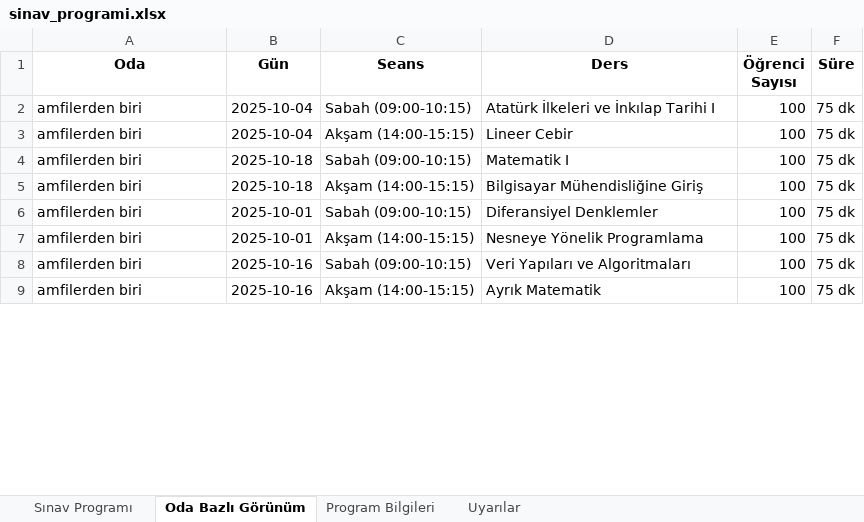
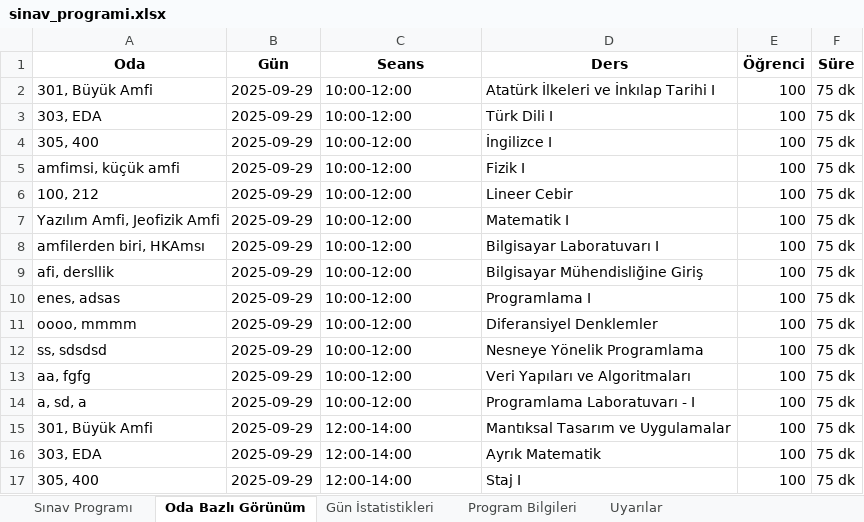
Before and after one commit to EnesDemir143/Yaz_lab_1, an Excel workbook: sinav_programi.xlsx, sheet Oda Bazlı Görünüm, drawn as a sheet; only a part is shown; values as stored, in another font and other column widths than the file's, no borders; addresses are those after the commit; the diff covers the shown part only; the diff names each change by its address in the sheet, - before the commit and + after, or states it on an @@ line.

```diff
--- a/sinav_programi.xlsx (sheet Oda Bazlı Görünüm)
+++ b/sinav_programi.xlsx (sheet Oda Bazlı Görünüm)
+sheet tab: Gün İstatistikleri
-E1: Öğrenci Sayısı
+E1: Öğrenci
-A2 (Oda): amfilerden biri
+A2 (Oda): 301, Büyük Amfi
-B2 (Gün): 2025-10-04
+B2 (Gün): 2025-09-29
-C2 (Seans): Sabah (09:00-10:15)
+C2 (Seans): 10:00-12:00
+row 3: 303, EDA | 2025-09-29 | 10:00-12:00 | Türk Dili I | 100 | 75 dk
+row 4: 305, 400 | 2025-09-29 | 10:00-12:00 | İngilizce I | 100 | 75 dk
+row 5: amfimsi, küçük amfi | 2025-09-29 | 10:00-12:00 | Fizik I | 100 | 75 dk
-A6 (Oda): amfilerden biri
+A6 (Oda): 100, 212
-B6 (Gün): 2025-10-04
+B6 (Gün): 2025-09-29
-C6 (Seans): Akşam (14:00-15:15)
+C6 (Seans): 10:00-12:00
-A7 (Oda): amfilerden biri
+A7 (Oda): Yazılım Amfi, Jeofizik Amfi
-B7 (Gün): 2025-10-18
+B7 (Gün): 2025-09-29
-C7 (Seans): Sabah (09:00-10:15)
+C7 (Seans): 10:00-12:00
+row 8: amfilerden biri, HKAmsı | 2025-09-29 | 10:00-12:00 | Bilgisayar Laboratuvarı I | 100 | 75 dk
-A9 (Oda): amfilerden biri
+A9 (Oda): afi, dersllik
-B9 (Gün): 2025-10-18
+B9 (Gün): 2025-09-29
-C9 (Seans): Akşam (14:00-15:15)
+C9 (Seans): 10:00-12:00
+row 10: enes, adsas | 2025-09-29 | 10:00-12:00 | Programlama I | 100 | 75 dk
-A11 (Oda): amfilerden biri
+A11 (Oda): oooo, mmmm
-B11:B12 (Gün): 2025-10-01
+B11:B12 (Gün): 2025-09-29
-C11 (Seans): Sabah (09:00-10:15)
+C11 (Seans): 10:00-12:00
-A12 (Oda): amfilerden biri
+A12 (Oda): ss, sdsdsd
-C12 (Seans): Akşam (14:00-15:15)
+C12 (Seans): 10:00-12:00
-A13 (Oda): amfilerden biri
+A13 (Oda): aa, fgfg
-B13 (Gün): 2025-10-16
+B13 (Gün): 2025-09-29
-C13 (Seans): Sabah (09:00-10:15)
+C13 (Seans): 10:00-12:00
+row 14: a, sd, a | 2025-09-29 | 10:00-12:00 | Programlama Laboratuvarı - I | 100 | 75 dk
+row 15: 301, Büyük Amfi | 2025-09-29 | 12:00-14:00 | Mantıksal Tasarım ve Uygulamalar | 100 | 75 dk
-A16 (Oda): amfilerden biri
+A16 (Oda): 303, EDA
-B16 (Gün): 2025-10-16
+B16 (Gün): 2025-09-29
-C16 (Seans): Akşam (14:00-15:15)
+C16 (Seans): 12:00-14:00
+row 17: 305, 400 | 2025-09-29 | 12:00-14:00 | Staj I | 100 | 75 dk
```
Also changed, not shown: 9 added rows and 42 edited cells elsewhere in this sheet, sheet Sınav Programı, sheet Program Bilgileri, 1 other file.
